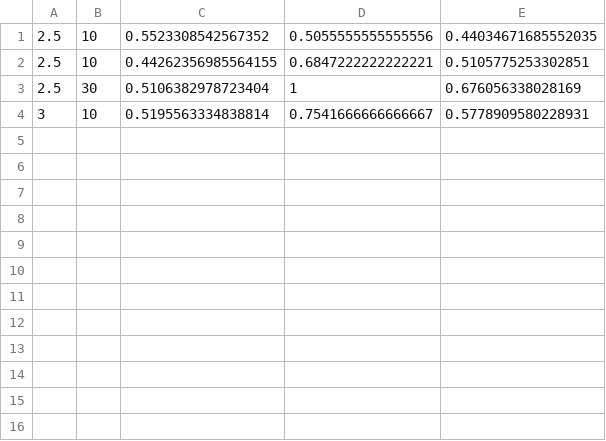
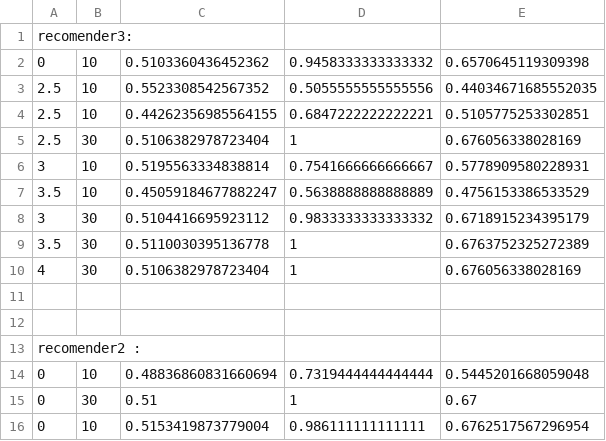
Before and after one commit to nikolastas/Artificial-Intelligence-2020-2021, a CSV file: lab2/f1.csv, drawn as a sheet.

```diff
--- a/lab2/f1.csv
+++ b/lab2/f1.csv
@@ -1 +1,3 @@
+recomender3:
+0, 10, 0.5103360436452362, 0.9458333333333332, 0.6570645119309398
 2.5, 10, 0.5523308542567352, 0.5055555555555556, 0.44034671685552035
@@ -4 +6,11 @@
 3, 10, 0.5195563334838814, 0.7541666666666667, 0.5778909580228931
+3.5, 10, 0.45059184677882247, 0.5638888888888889, 0.4756153386533529
+3, 30, 0.5104416695923112, 0.9833333333333332, 0.6718915234395179
+3.5, 30, 0.5110030395136778, 1, 0.6763752325272389
+4, 30,  0.5106382978723404, 1, 0.676056338028169
+
+
+recomender2 :
+0, 10, 0.48836860831660694, 0.7319444444444444, 0.5445201668059048
+0, 30, 0.51, 1, 0.67
+0, 10, 0.5153419873779004, 0.986111111111111, 0.6762517567296954
```
Also changed, not shown: 1 other file.
